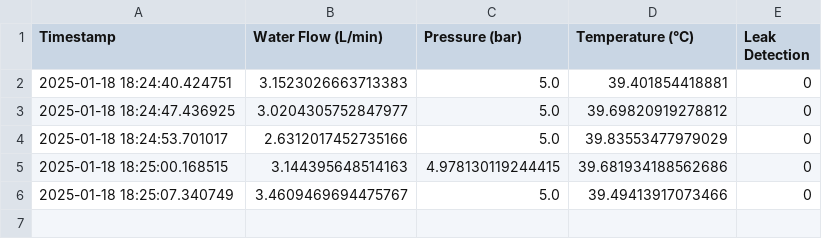
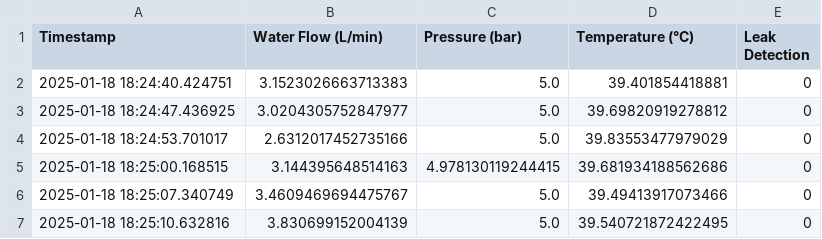
Before and after one commit to Ashaz4994/AGGLOMERATION, a CSV file: Data/Readings.csv, drawn as a sheet; the diff names each change by its address in the sheet, - before the commit and + after, or states it on an @@ line.

Commit message:
Updating CSV file via API

```diff
--- a/Data/Readings.csv
+++ b/Data/Readings.csv
+row 7: 2025-01-18 18:25:10.632816 | 3.830699152004139 | 5.0 | 39.540721872422495 | 0
```
